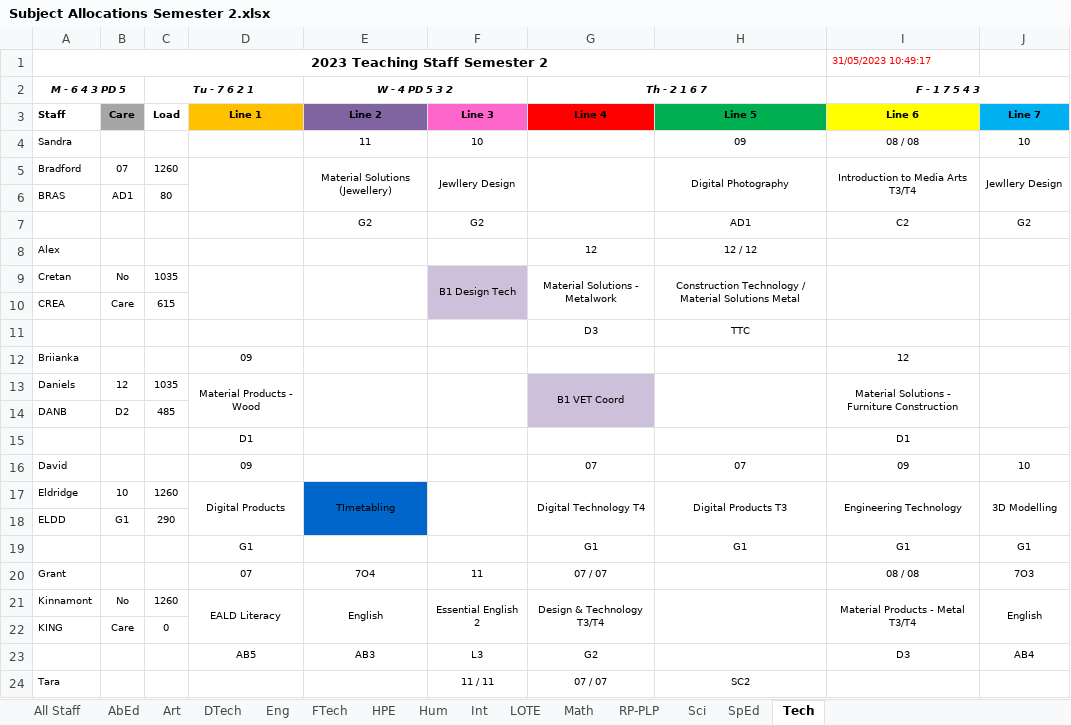
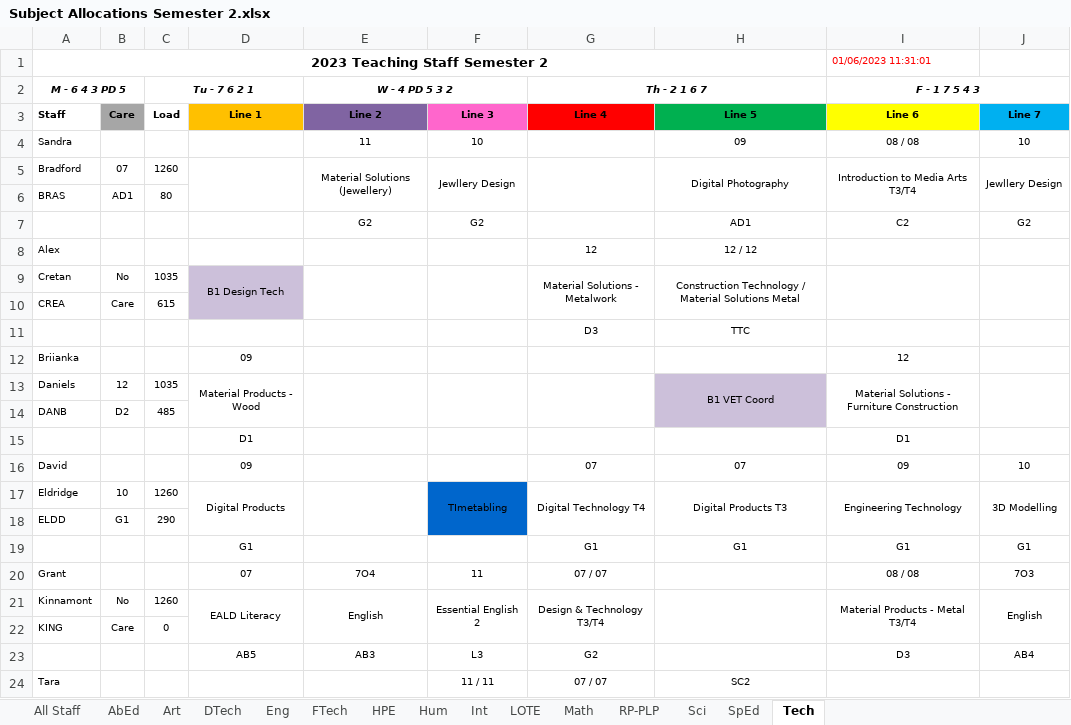
Before and after one commit to MrEldridge22/timetabling, an Excel workbook: Subject Allocations Semester 2.xlsx, sheet Tech, drawn as a sheet; only a part is shown; values as stored, in another font and other column widths than the file's, no borders; the diff names each change by its address in the sheet, - before the commit and + after, or states it on an @@ line.

```diff
--- a/Subject Allocations Semester 2.xlsx (sheet Tech)
+++ b/Subject Allocations Semester 2.xlsx (sheet Tech)
-I1 (F - 1 7 5 4 3): 31/05/2023 10:49:17
+I1 (F - 1 7 5 4 3): 01/06/2023 11:31:01
-D9: (empty)
+D9: B1 Design Tech
-D9:D10 fill: none
+D9:D10 fill: #CCC0DA
-F9: B1 Design Tech
+F9: (empty)
-F9:F10 fill: #CCC0DA
+F9:F10 fill: none
-G13 (Th - 2 1 6 7): B1 VET Coord
+G13 (Th - 2 1 6 7): (empty)
-G13:G14 fill: #CCC0DA
+G13:G14 fill: none
-H13: (empty)
+H13: B1 VET Coord
-H13:H14 fill: none
+H13:H14 fill: #CCC0DA
-E17 (W - 4 PD 5 3 2): TImetabling
+E17 (W - 4 PD 5 3 2): (empty)
-E17:E18 fill: #0066CC
+E17:E18 fill: none
-F17: (empty)
+F17: TImetabling
-F17:F18 fill: none
+F17:F18 fill: #0066CC
```
Also changed, not shown: sheet All Staff, sheet SpEd, sheet HPE, sheet Math, sheet Art, sheet Sci, 8 more sheets, 2 other files.
